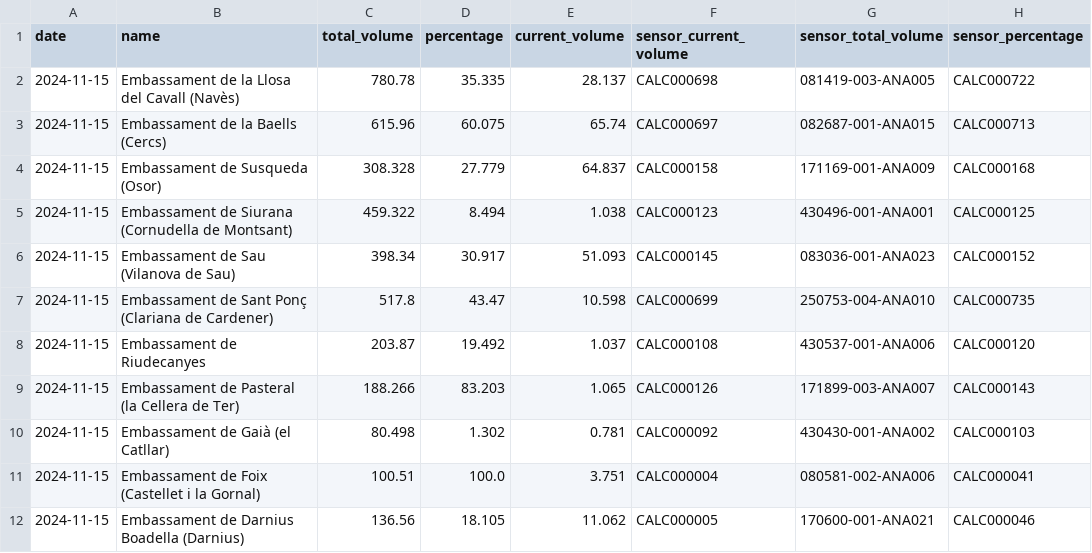
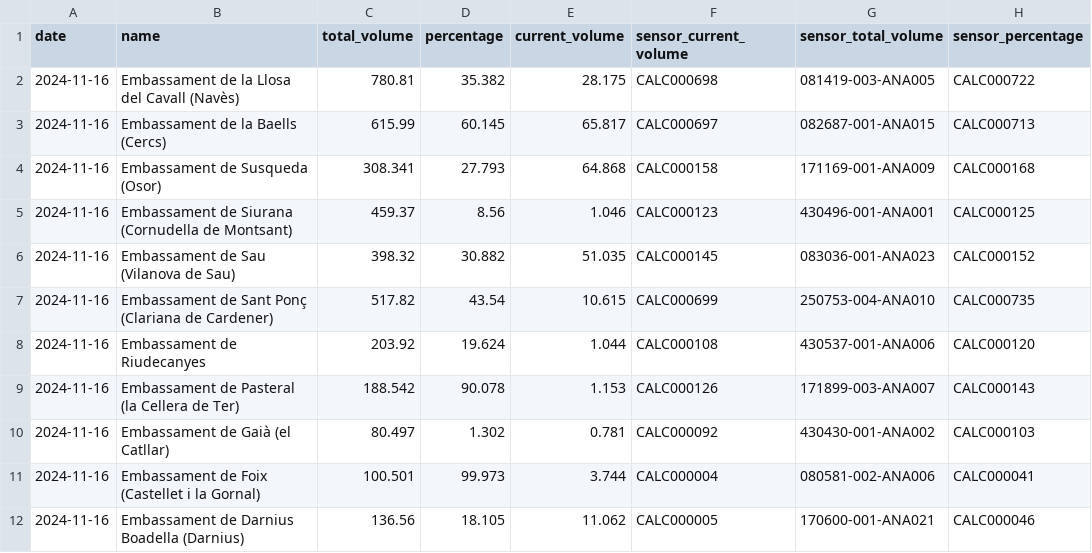
Before and after one commit to arnausanz/arnausanz.github.io, a CSV file: data/processed/aca/aca_daily_today.csv, drawn as a sheet.

```diff
--- a/data/processed/aca/aca_daily_today.csv
+++ b/data/processed/aca/aca_daily_today.csv
@@ -1,12 +1,12 @@
 date,name,total_volume,percentage,current_volume,sensor_current_volume,sensor_total_volume,sensor_percentage
-2024-11-15,Embassament de la Llosa del Cavall (Navès),780.78,35.335,28.137,CALC000698,081419-003-ANA005,CALC000722
-2024-11-15,Embassament de la Baells (Cercs),615.96,60.075,65.74,CALC000697,082687-001-ANA015,CALC000713
-2024-11-15,Embassament de Susqueda (Osor),308.328,27.779,64.837,CALC000158,171169-001-ANA009,CALC000168
-2024-11-15,Embassament de Siurana (Cornudella de Montsant),459.322,8.494,1.038,CALC000123,430496-001-ANA001,CALC000125
-2024-11-15,Embassament de Sau (Vilanova de Sau),398.34,30.917,51.093,CALC000145,083036-001-ANA023,CALC000152
-2024-11-15,Embassament de Sant Ponç (Clariana de Cardener),517.8,43.47,10.598,CALC000699,250753-004-ANA010,CALC000735
-2024-11-15,Embassament de Riudecanyes,203.87,19.492,1.037,CALC000108,430537-001-ANA006,CALC000120
-2024-11-15,Embassament de Pasteral (la Cellera de Ter),188.266,83.203,1.065,CALC000126,171899-003-ANA007,CALC000143
-2024-11-15,Embassament de Gaià (el Catllar),80.498,1.302,0.781,CALC000092,430430-001-ANA002,CALC000103
-2024-11-15,Embassament de Foix (Castellet i la Gornal),100.51,100.0,3.751,CALC000004,080581-002-ANA006,CALC000041
-2024-11-15,Embassament de Darnius Boadella (Darnius),136.56,18.105,11.062,CALC000005,170600-001-ANA021,CALC000046
+2024-11-16,Embassament de la Llosa del Cavall (Navès),780.81,35.382,28.175,CALC000698,081419-003-ANA005,CALC000722
+2024-11-16,Embassament de la Baells (Cercs),615.99,60.145,65.817,CALC000697,082687-001-ANA015,CALC000713
+2024-11-16,Embassament de Susqueda (Osor),308.341,27.793,64.868,CALC000158,171169-001-ANA009,CALC000168
+2024-11-16,Embassament de Siurana (Cornudella de Montsant),459.37,8.56,1.046,CALC000123,430496-001-ANA001,CALC000125
+2024-11-16,Embassament de Sau (Vilanova de Sau),398.32,30.882,51.035,CALC000145,083036-001-ANA023,CALC000152
+2024-11-16,Embassament de Sant Ponç (Clariana de Cardener),517.82,43.54,10.615,CALC000699,250753-004-ANA010,CALC000735
+2024-11-16,Embassament de Riudecanyes,203.92,19.624,1.044,CALC000108,430537-001-ANA006,CALC000120
+2024-11-16,Embassament de Pasteral (la Cellera de Ter),188.542,90.078,1.153,CALC000126,171899-003-ANA007,CALC000143
+2024-11-16,Embassament de Gaià (el Catllar),80.497,1.302,0.781,CALC000092,430430-001-ANA002,CALC000103
+2024-11-16,Embassament de Foix (Castellet i la Gornal),100.501,99.973,3.744,CALC000004,080581-002-ANA006,CALC000041
+2024-11-16,Embassament de Darnius Boadella (Darnius),136.56,18.105,11.062,CALC000005,170600-001-ANA021,CALC000046
```
Also changed, not shown: 8 other files.
